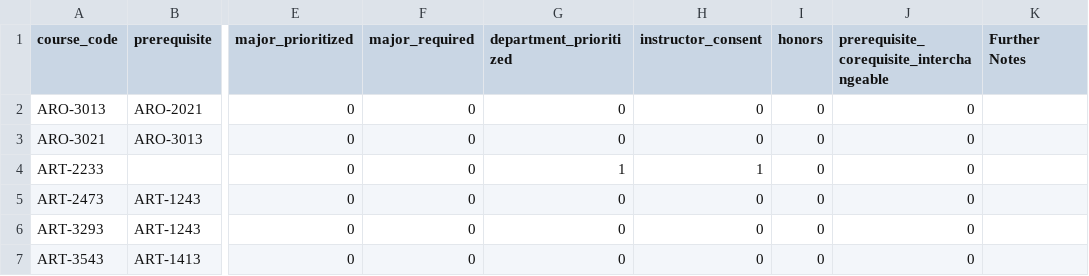
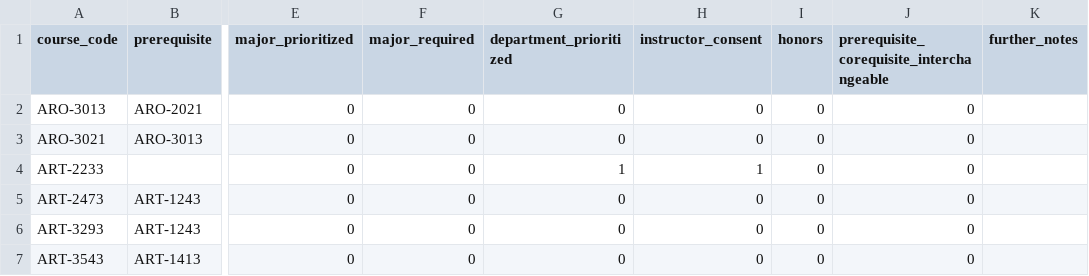
Before and after one commit to GVLocke/Eaglenet-Academic-Planning-Mod, a CSV file: db_bups/requisites.csv, drawn as a sheet; only a part is shown, gaps mark what is left out; the diff names each change by its address in the sheet, - before the commit and + after, or states it on an @@ line.

```diff
--- a/db_bups/requisites.csv
+++ b/db_bups/requisites.csv
-K1: Further Notes
+K1: further_notes
```
Also changed, not shown: db_bups/all_classes.csv, db_bups/majors_minors_classes.csv, 8 other files.
